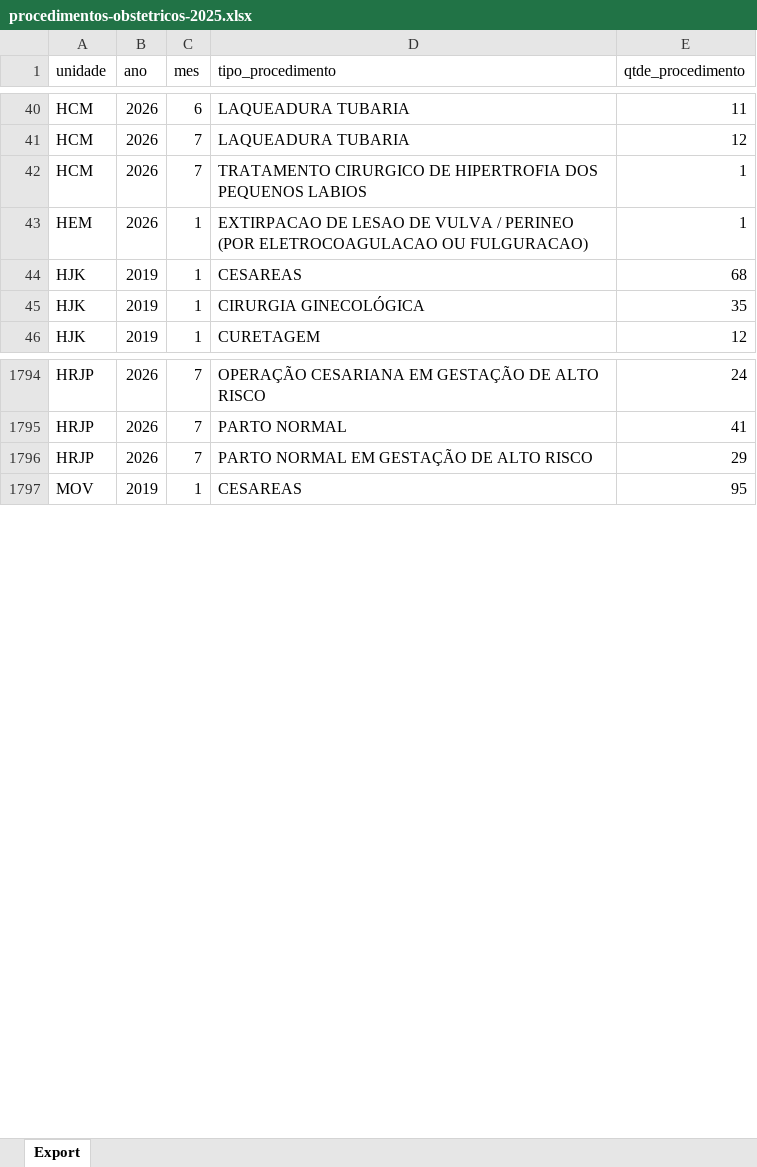
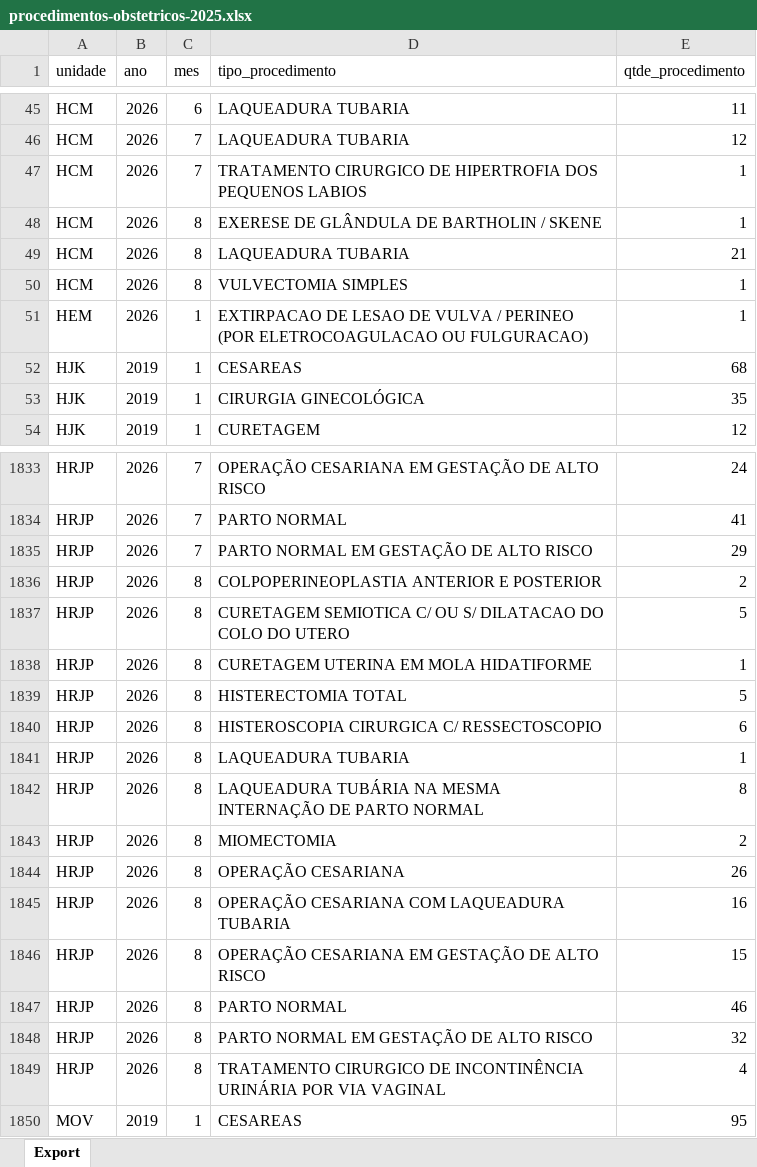
Before and after one commit to transparencia-mg/fhemig_procedimentos-obstetricos, an Excel workbook: upload/procedimentos-obstetricos-2025.xlsx, sheet Export, drawn as a sheet; only a part is shown, gaps mark what is left out; values as stored, in another font and other column widths than the file's, no borders; the diff covers the shown part only; the diff names each change by its address in the sheet, - before the commit and + after, or states it on an @@ line.

```diff
--- a/upload/procedimentos-obstetricos-2025.xlsx (sheet Export)
+++ b/upload/procedimentos-obstetricos-2025.xlsx (sheet Export)
+row 48: HCM | 2026 | 8 | EXERESE DE GLÂNDULA DE BARTHOLIN / SKENE | 1
+row 49: HCM | 2026 | 8 | LAQUEADURA TUBARIA | 21
+row 50: HCM | 2026 | 8 | VULVECTOMIA SIMPLES | 1
+row 1836: HRJP | 2026 | 8 | COLPOPERINEOPLASTIA ANTERIOR E POSTERIOR | 2
+row 1837: HRJP | 2026 | 8 | CURETAGEM SEMIOTICA C/ OU S/ DILATACAO DO COLO DO UTERO | 5
+row 1838: HRJP | 2026 | 8 | CURETAGEM UTERINA EM MOLA HIDATIFORME | 1
+row 1839: HRJP | 2026 | 8 | HISTERECTOMIA TOTAL | 5
+row 1840: HRJP | 2026 | 8 | HISTEROSCOPIA CIRURGICA C/ RESSECTOSCOPIO | 6
+row 1841: HRJP | 2026 | 8 | LAQUEADURA TUBARIA | 1
+row 1842: HRJP | 2026 | 8 | LAQUEADURA TUBÁRIA NA MESMA INTERNAÇÃO DE PARTO NORMAL | 8
+row 1843: HRJP | 2026 | 8 | MIOMECTOMIA | 2
+row 1844: HRJP | 2026 | 8 | OPERAÇÃO CESARIANA | 26
+row 1845: HRJP | 2026 | 8 | OPERAÇÃO CESARIANA COM LAQUEADURA TUBARIA | 16
+row 1846: HRJP | 2026 | 8 | OPERAÇÃO CESARIANA EM GESTAÇÃO DE ALTO RISCO | 15
+row 1847: HRJP | 2026 | 8 | PARTO NORMAL | 46
+row 1848: HRJP | 2026 | 8 | PARTO NORMAL EM GESTAÇÃO DE ALTO RISCO | 32
+row 1849: HRJP | 2026 | 8 | TRATAMENTO CIRURGICO DE INCONTINÊNCIA URINÁRIA POR VIA VAGINAL | 4
```
Also changed, not shown: 62 added rows elsewhere in this sheet.
